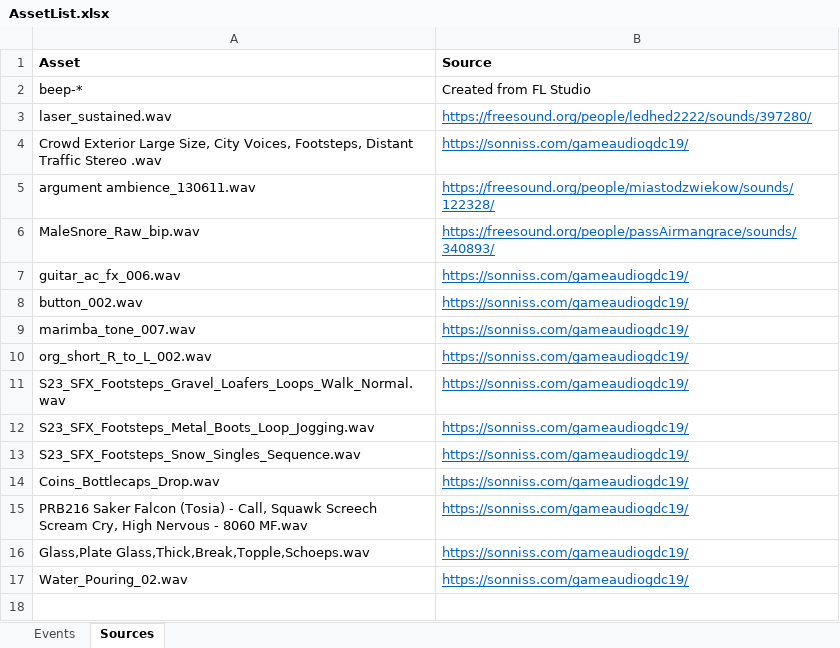
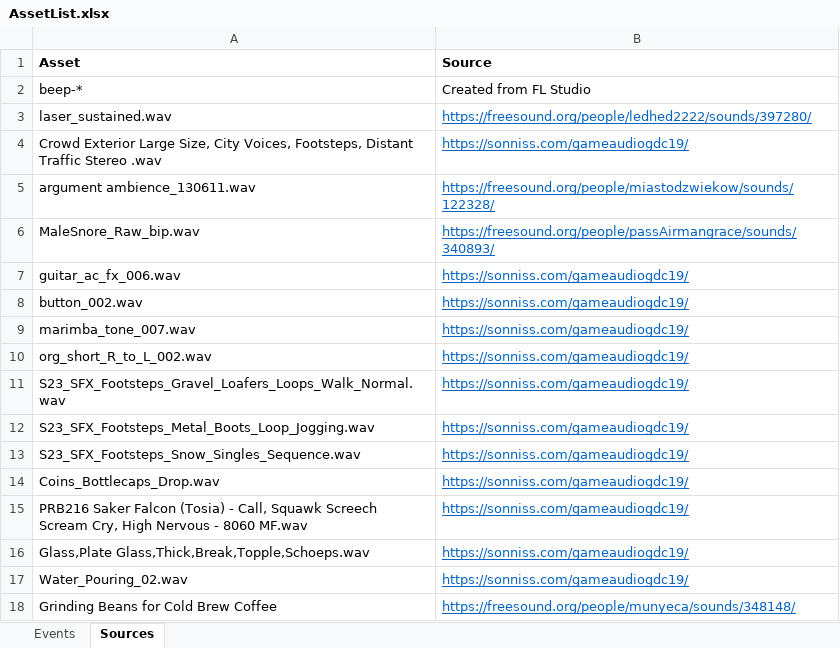
Before and after one commit to dan-singer/adventure-game, an Excel workbook: documentation/AssetList.xlsx, sheet Sources, drawn as a sheet; values as stored, in another font and other column widths than the file's, no borders; the diff names each change by its address in the sheet, - before the commit and + after, or states it on an @@ line.

```diff
--- a/documentation/AssetList.xlsx (sheet Sources)
+++ b/documentation/AssetList.xlsx (sheet Sources)
+row 18: Grinding Beans for Cold Brew Coffee | https://freesound.org/people/munyeca/sounds/348148/
```
Also changed, not shown: sheet Events, 54 other files.
